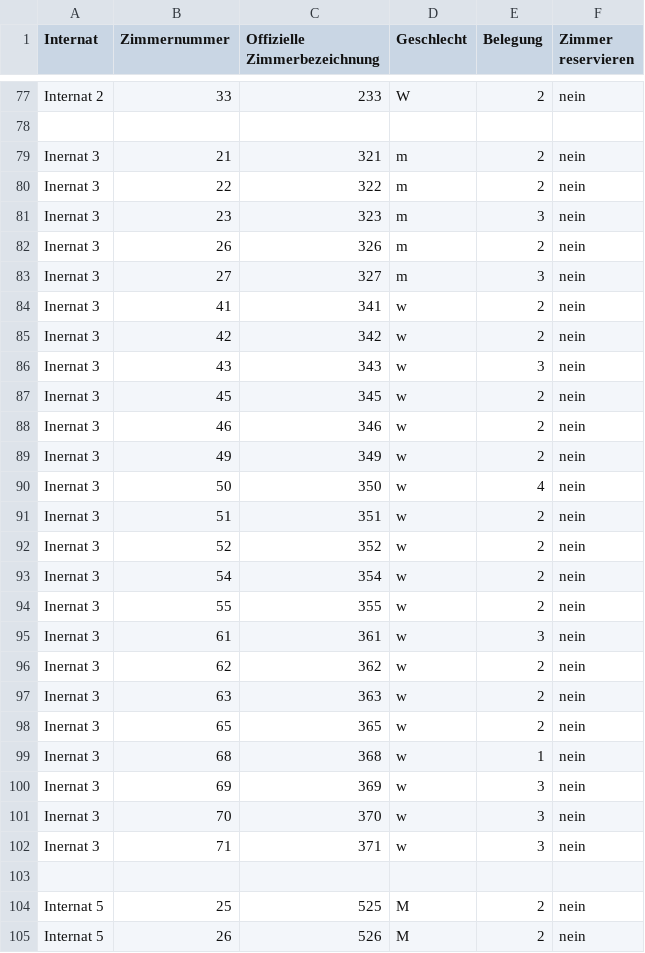
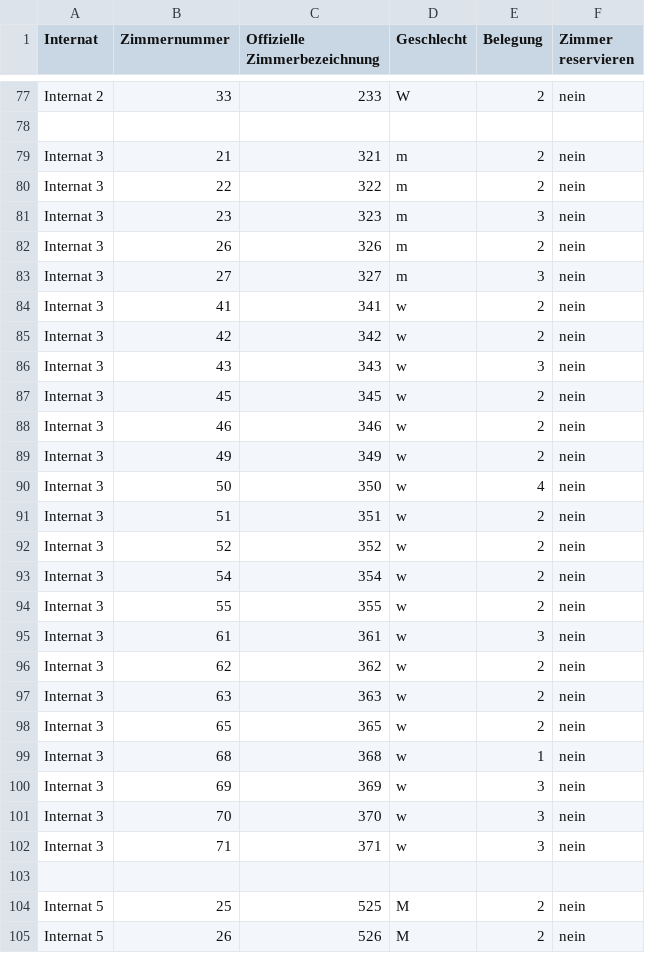
Before and after one commit to PhiCecHey/Zimmerzuteilung, a CSV file: app/files/alle.csv, drawn as a sheet; only a part is shown, gaps mark what is left out.

```diff
--- a/app/files/alle.csv
+++ b/app/files/alle.csv
@@ -78,26 +78,26 @@ Internat 2,33,233,W,2,nein
 
-Inernat 3,21,321,m,2,nein
-Inernat 3,22,322,m,2,nein
-Inernat 3,23,323,m,3,nein
-Inernat 3,26,326,m,2,nein
-Inernat 3,27,327,m,3,nein
-Inernat 3,41,341,w,2,nein
-Inernat 3,42,342,w,2,nein
-Inernat 3,43,343,w,3,nein
-Inernat 3,45,345,w,2,nein
-Inernat 3,46,346,w,2,nein
-Inernat 3,49,349,w,2,nein
-Inernat 3,50,350,w,4,nein
-Inernat 3,51,351,w,2,nein
-Inernat 3,52,352,w,2,nein
-Inernat 3,54,354,w,2,nein
-Inernat 3,55,355,w,2,nein
-Inernat 3,61,361,w,3,nein
-Inernat 3,62,362,w,2,nein
-Inernat 3,63,363,w,2,nein
-Inernat 3,65,365,w,2,nein
-Inernat 3,68,368,w,1,nein
-Inernat 3,69,369,w,3,nein
-Inernat 3,70,370,w,3,nein
-Inernat 3,71,371,w,3,nein
+Internat 3,21,321,m,2,nein
+Internat 3,22,322,m,2,nein
+Internat 3,23,323,m,3,nein
+Internat 3,26,326,m,2,nein
+Internat 3,27,327,m,3,nein
+Internat 3,41,341,w,2,nein
+Internat 3,42,342,w,2,nein
+Internat 3,43,343,w,3,nein
+Internat 3,45,345,w,2,nein
+Internat 3,46,346,w,2,nein
+Internat 3,49,349,w,2,nein
+Internat 3,50,350,w,4,nein
+Internat 3,51,351,w,2,nein
+Internat 3,52,352,w,2,nein
+Internat 3,54,354,w,2,nein
+Internat 3,55,355,w,2,nein
+Internat 3,61,361,w,3,nein
+Internat 3,62,362,w,2,nein
+Internat 3,63,363,w,2,nein
+Internat 3,65,365,w,2,nein
+Internat 3,68,368,w,1,nein
+Internat 3,69,369,w,3,nein
+Internat 3,70,370,w,3,nein
+Internat 3,71,371,w,3,nein
 
```
Also changed, not shown: 4 other files.
